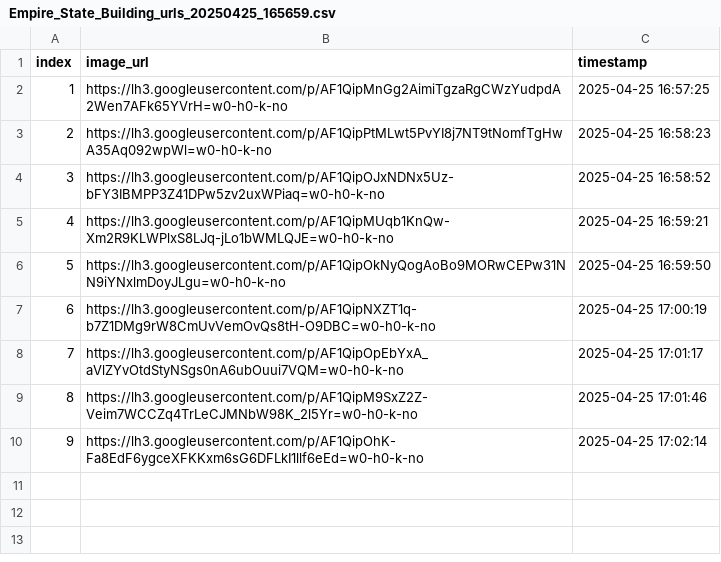
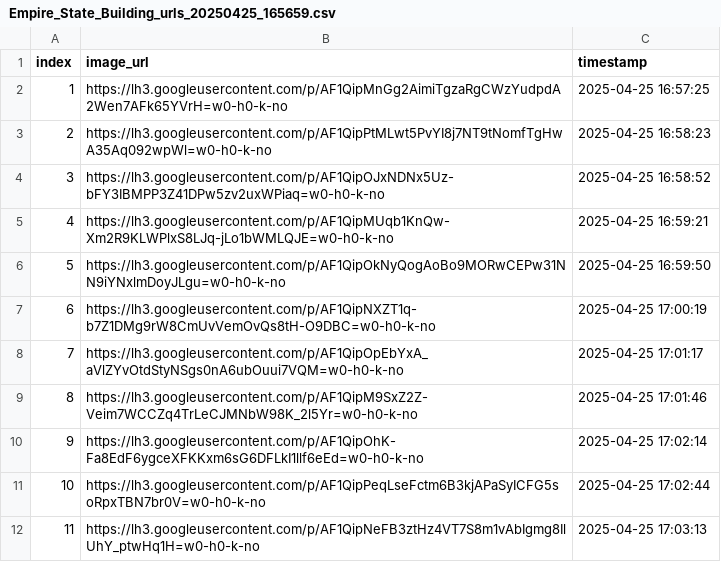
Before and after one commit to fatimaazfar/Google-Maps-Images-Scraper, a CSV file: downloaded_images/Empire_State_Building/Empire_State_Building_urls_20250425_165659.csv, drawn as a sheet.

Commit message:
urls scraped

```diff
--- a/downloaded_images/Empire_State_Building/Empire_State_Building_urls_20250425_165659.csv
+++ b/downloaded_images/Empire_State_Building/Empire_State_Building_urls_20250425_165659.csv
@@ -10 +10,3 @@ index,image_url,timestamp
 9,https://lh3.googleusercontent.com/p/AF1QipOhK-Fa8EdF6ygceXFKKxm6sG6DFLkI1llf6eEd=w0-h0-k-no,2025-04-25 17:02:14
+10,https://lh3.googleusercontent.com/p/AF1QipPeqLseFctm6B3kjAPaSyICFG5soRpxTBN7br0V=w0-h0-k-no,2025-04-25 17:02:44
+11,https://lh3.googleusercontent.com/p/AF1QipNeFB3ztHz4VT7S8m1vAbIgmg8IlUhY_ptwHq1H=w0-h0-k-no,2025-04-25 17:03:13
```
